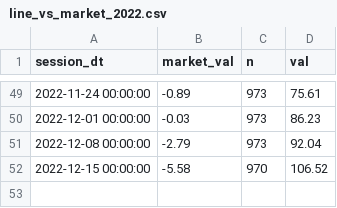
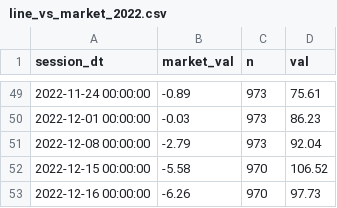
Before and after one commit to popiol/popiol.github.io, a CSV file: data/line_vs_market_2022.csv, drawn as a sheet; only a part is shown, gaps mark what is left out; the diff names each change by its address in the sheet, - before the commit and + after, or states it on an @@ line.

Commit message:
data refresh

```diff
--- a/data/line_vs_market_2022.csv
+++ b/data/line_vs_market_2022.csv
+row 53: 2022-12-16 00:00:00 | -6.26 | 970 | 97.73
```
